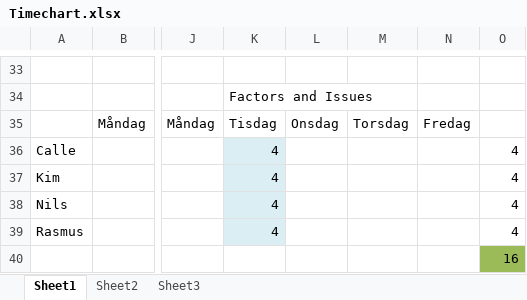
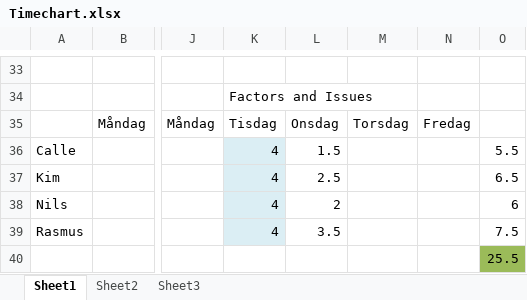
Before and after one commit to XenofoR/PAQ, an Excel workbook: Timechart.xlsx, sheet Sheet1, drawn as a sheet; only a part is shown, gaps mark what is left out; values as stored, in another font and other column widths than the file's, no borders; the diff names each change by its address in the sheet, - before the commit and + after, or states it on an @@ line.

```diff
--- a/Timechart.xlsx (sheet Sheet1)
+++ b/Timechart.xlsx (sheet Sheet1)
-L36: (empty)
+L36: 1.5
-O36: 4
+O36: 5.5
-L37: (empty)
+L37: 2.5
-O37: 4
+O37: 6.5
-L38: (empty)
+L38: 2
-O38: 4
+O38: 6
-L39: (empty)
+L39: 3.5
-O39: 4
+O39: 7.5
-O40: 16
+O40: 25.5
```
Also changed, not shown: A01/Quality Req.xlsx, 3 other files.
